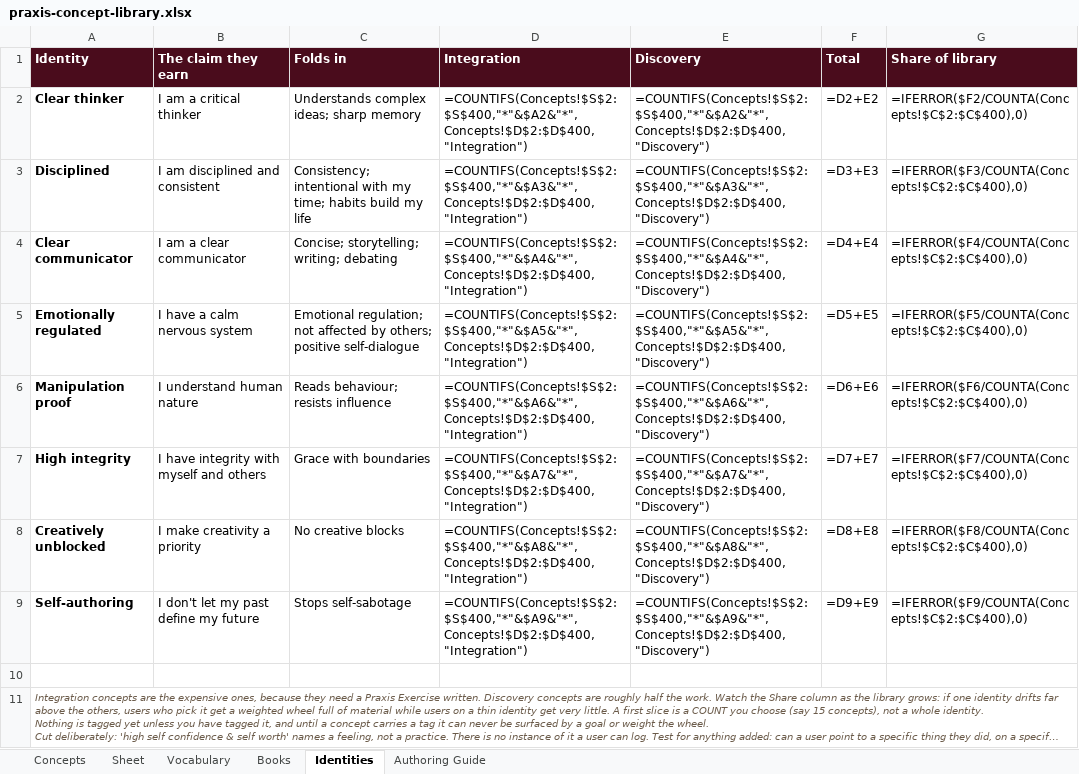
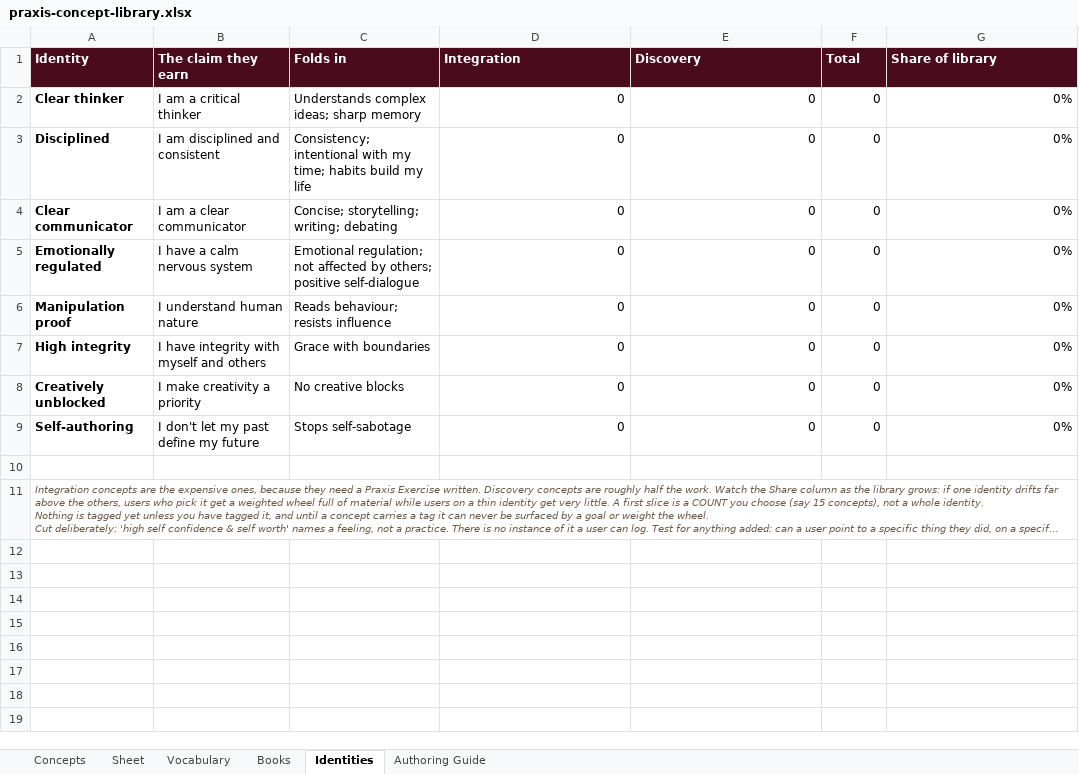
Before and after one commit to AuthoraAcquisition/PraxisNow, an Excel workbook: content/praxis-concept-library.xlsx, sheet Identities, drawn as a sheet; long unchanged cells end in …; values as stored, in another font and other column widths than the file's, no borders; formulas without a stored value are shown as written; the diff names each change by its address in the sheet, - before the commit and + after, or states it on an @@ line.

```diff
--- a/content/praxis-concept-library.xlsx (sheet Identities)
+++ b/content/praxis-concept-library.xlsx (sheet Identities)
-D2 (Integration): =COUNTIFS(Concepts!$S$2:$S$400,"*"&$A2&"*",Concepts!$D$2:$D$400,"Integration")
+D2 (Integration): 0
-E2 (Discovery): =COUNTIFS(Concepts!$S$2:$S$400,"*"&$A2&"*",Concepts!$D$2:$D$400,"Discovery")
+E2 (Discovery): 0
-F2 (Total): =D2+E2
+F2 (Total): 0
-G2 (Share of library): =IFERROR($F2/COUNTA(Concepts!$C$2:$C$400),0)
+G2 (Share of library): 0%
-D3 (Integration): =COUNTIFS(Concepts!$S$2:$S$400,"*"&$A3&"*",Concepts!$D$2:$D$400,"Integration")
+D3 (Integration): 0
-E3 (Discovery): =COUNTIFS(Concepts!$S$2:$S$400,"*"&$A3&"*",Concepts!$D$2:$D$400,"Discovery")
+E3 (Discovery): 0
-F3 (Total): =D3+E3
+F3 (Total): 0
-G3 (Share of library): =IFERROR($F3/COUNTA(Concepts!$C$2:$C$400),0)
+G3 (Share of library): 0%
-D4 (Integration): =COUNTIFS(Concepts!$S$2:$S$400,"*"&$A4&"*",Concepts!$D$2:$D$400,"Integration")
+D4 (Integration): 0
-E4 (Discovery): =COUNTIFS(Concepts!$S$2:$S$400,"*"&$A4&"*",Concepts!$D$2:$D$400,"Discovery")
+E4 (Discovery): 0
-F4 (Total): =D4+E4
+F4 (Total): 0
-G4 (Share of library): =IFERROR($F4/COUNTA(Concepts!$C$2:$C$400),0)
+G4 (Share of library): 0%
-D5 (Integration): =COUNTIFS(Concepts!$S$2:$S$400,"*"&$A5&"*",Concepts!$D$2:$D$400,"Integration")
+D5 (Integration): 0
-E5 (Discovery): =COUNTIFS(Concepts!$S$2:$S$400,"*"&$A5&"*",Concepts!$D$2:$D$400,"Discovery")
+E5 (Discovery): 0
-F5 (Total): =D5+E5
+F5 (Total): 0
-G5 (Share of library): =IFERROR($F5/COUNTA(Concepts!$C$2:$C$400),0)
+G5 (Share of library): 0%
-D6 (Integration): =COUNTIFS(Concepts!$S$2:$S$400,"*"&$A6&"*",Concepts!$D$2:$D$400,"Integration")
+D6 (Integration): 0
-E6 (Discovery): =COUNTIFS(Concepts!$S$2:$S$400,"*"&$A6&"*",Concepts!$D$2:$D$400,"Discovery")
+E6 (Discovery): 0
-F6 (Total): =D6+E6
+F6 (Total): 0
-G6 (Share of library): =IFERROR($F6/COUNTA(Concepts!$C$2:$C$400),0)
+G6 (Share of library): 0%
-D7 (Integration): =COUNTIFS(Concepts!$S$2:$S$400,"*"&$A7&"*",Concepts!$D$2:$D$400,"Integration")
+D7 (Integration): 0
-E7 (Discovery): =COUNTIFS(Concepts!$S$2:$S$400,"*"&$A7&"*",Concepts!$D$2:$D$400,"Discovery")
+E7 (Discovery): 0
-F7 (Total): =D7+E7
+F7 (Total): 0
-G7 (Share of library): =IFERROR($F7/COUNTA(Concepts!$C$2:$C$400),0)
+G7 (Share of library): 0%
-D8 (Integration): =COUNTIFS(Concepts!$S$2:$S$400,"*"&$A8&"*",Concepts!$D$2:$D$400,"Integration")
+D8 (Integration): 0
-E8 (Discovery): =COUNTIFS(Concepts!$S$2:$S$400,"*"&$A8&"*",Concepts!$D$2:$D$400,"Discovery")
+E8 (Discovery): 0
-F8 (Total): =D8+E8
+F8 (Total): 0
-G8 (Share of library): =IFERROR($F8/COUNTA(Concepts!$C$2:$C$400),0)
+G8 (Share of library): 0%
-D9 (Integration): =COUNTIFS(Concepts!$S$2:$S$400,"*"&$A9&"*",Concepts!$D$2:$D$400,"Integration")
+D9 (Integration): 0
-E9 (Discovery): =COUNTIFS(Concepts!$S$2:$S$400,"*"&$A9&"*",Concepts!$D$2:$D$400,"Discovery")
+E9 (Discovery): 0
-F9 (Total): =D9+E9
+F9 (Total): 0
-G9 (Share of library): =IFERROR($F9/COUNTA(Concepts!$C$2:$C$400),0)
+G9 (Share of library): 0%
```
Also changed, not shown: sheet Concepts, sheet Books, sheet Authoring Guide, charts or pictures, 5 other files.
